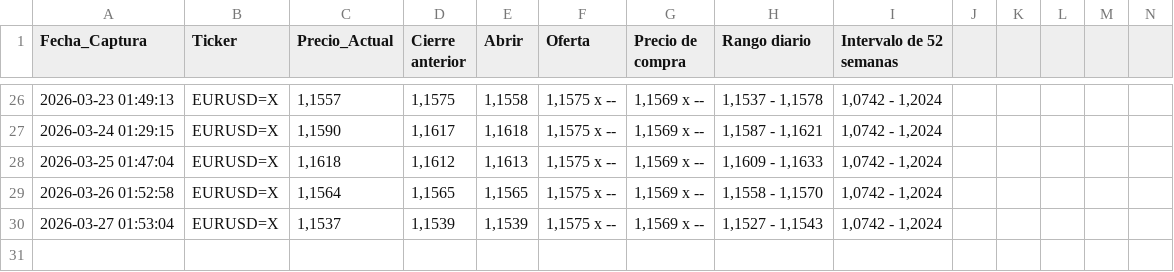
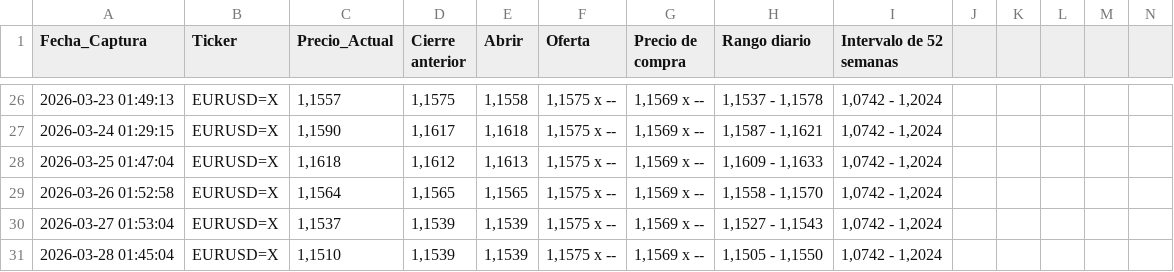
Before and after one commit to sergey0132/yahoo-finance-scraper, a CSV file: datos_divisas.csv, drawn as a sheet; only a part is shown, gaps mark what is left out; rows hold the shown columns only; the diff names each change by its address in the sheet, - before the commit and + after, or states it on an @@ line.

```diff
--- a/datos_divisas.csv
+++ b/datos_divisas.csv
+row 31: 2026-03-28 01:45:04 | EURUSD=X | 1,1510 | 1,1539 | 1,1539 | 1,1575 x -- | 1,1569 x -- | 1,1505 - 1,1550 | 1,0742 - 1,2024
```
Also changed, not shown: datos_acciones.csv, datos_criptos.csv.
